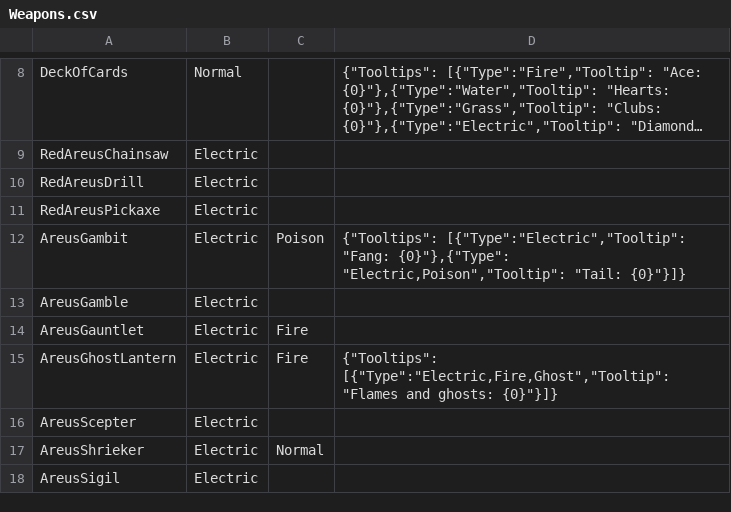
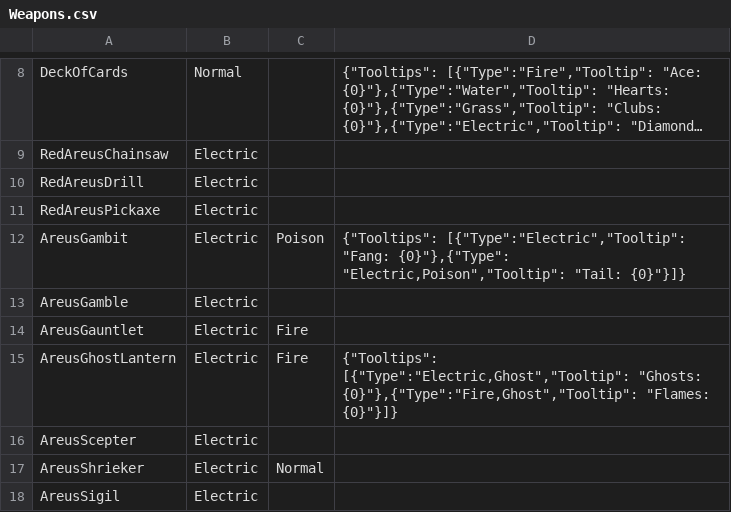
Before and after one commit to TheEternalAce/ShardsOfAtheria, a CSV file: CrossMod/TerraTypes/Weapons.csv, drawn as a sheet; only a part is shown, gaps mark what is left out; long unchanged cells end in ….

```diff
--- a/CrossMod/TerraTypes/Weapons.csv
+++ b/CrossMod/TerraTypes/Weapons.csv
@@ -14,3 +14,3 @@ AreusGamble,Electric,,
 AreusGauntlet,Electric,Fire,
-AreusGhostLantern,Electric,Fire,"{""Tooltips"": [{""Type"":""Electric,Fire,Ghost"",""Tooltip"": ""Flames and ghosts: {0}""}]}"
+AreusGhostLantern,Electric,Fire,"{""Tooltips"": [{""Type"":""Electric,Ghost"",""Tooltip"": ""Ghosts: {0}""},{""Type"":""Fire,Ghost"",""Tooltip"": ""Flames: {0}""}]}"
 AreusScepter,Electric,,
```
Also changed, not shown: CrossMod/TerraTypes/Projectiles.csv, 3 other files.
